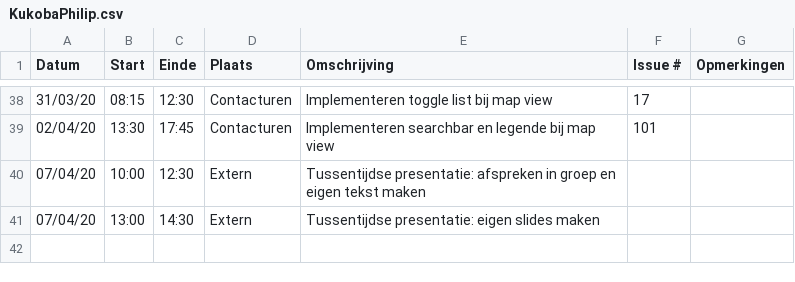
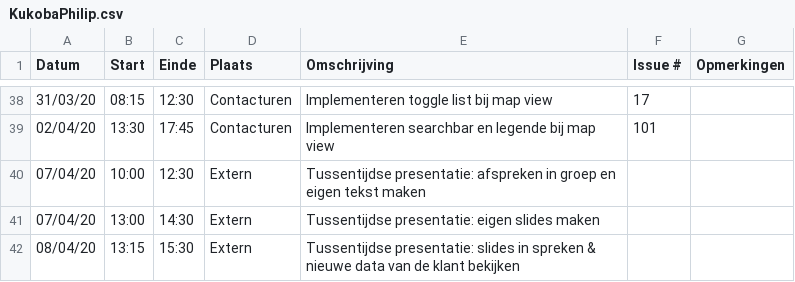
Before and after one commit to philipkukoba/Bachelors-Dissertation-DroneWebApp, a CSV file: logboeken/KukobaPhilip.csv, drawn as a sheet; only a part is shown, gaps mark what is left out.

Commit message:
Update KukobaPhilip.csv

```diff
--- a/logboeken/KukobaPhilip.csv
+++ b/logboeken/KukobaPhilip.csv
@@ -41 +41,2 @@ Datum,Start,Einde,Plaats,Omschrijving,Issue #,Opmerkingen
 07/04/20,13:00,14:30,Extern, Tussentijdse presentatie: eigen slides maken,,
+08/04/20,13:15,15:30,Extern, Tussentijdse presentatie: slides in spreken & nieuwe data van de klant bekijken,,
```
